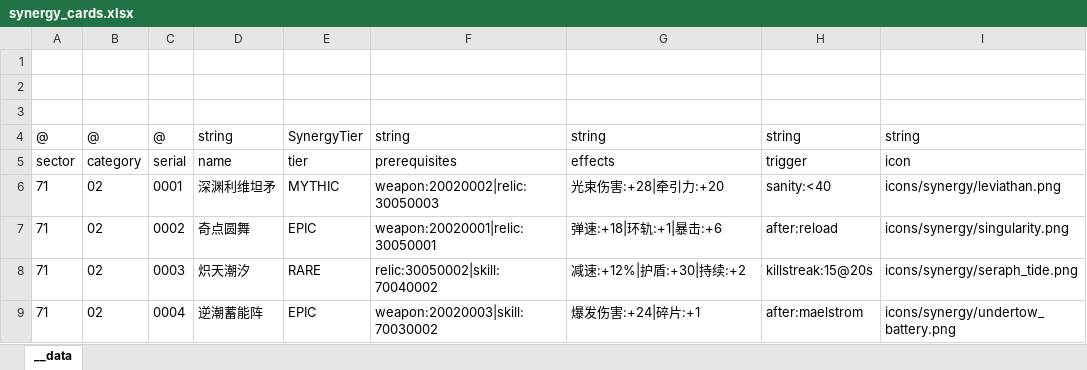
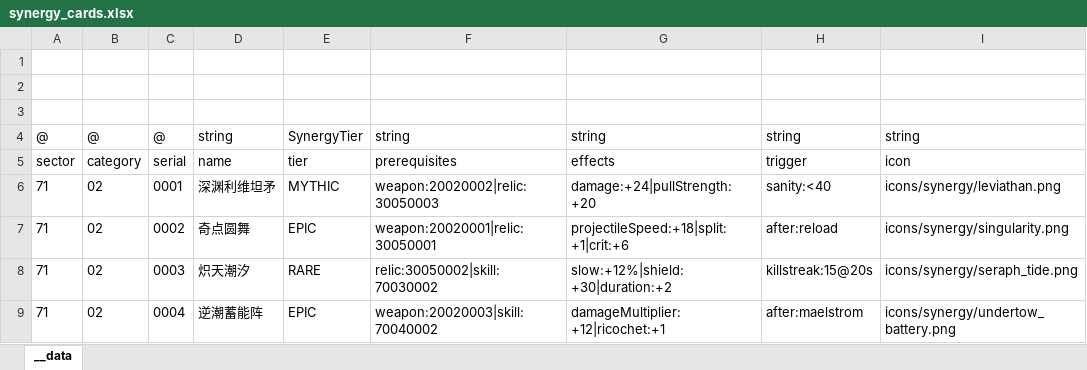
Before and after one commit to khgame/tables, an Excel workbook: example/game_06_abyssal_nightfall/synergy_cards.xlsx, sheet __data, drawn as a sheet; values as stored, in another font and other column widths than the file's, no borders; the diff names each change by its address in the sheet, - before the commit and + after, or states it on an @@ line.

```diff
--- a/example/game_06_abyssal_nightfall/synergy_cards.xlsx (sheet __data)
+++ b/example/game_06_abyssal_nightfall/synergy_cards.xlsx (sheet __data)
-G6: 光束伤害:+28|牵引力:+20
+G6: damage:+24|pullStrength:+20
-G7: 弹速:+18|环轨:+1|暴击:+6
+G7: projectileSpeed:+18|split:+1|crit:+6
-F8: relic:30050002|skill:70040002
+F8: relic:30050002|skill:70030002
-G8: 减速:+12%|护盾:+30|持续:+2
+G8: slow:+12%|shield:+30|duration:+2
-F9: weapon:20020003|skill:70030002
+F9: weapon:20020003|skill:70040002
-G9: 爆发伤害:+24|碎片:+1
+G9: damageMultiplier:+12|ricochet:+1
```
Also changed, not shown: example/game_06_abyssal_nightfall/skill_tree.xlsx, 7 other files.
